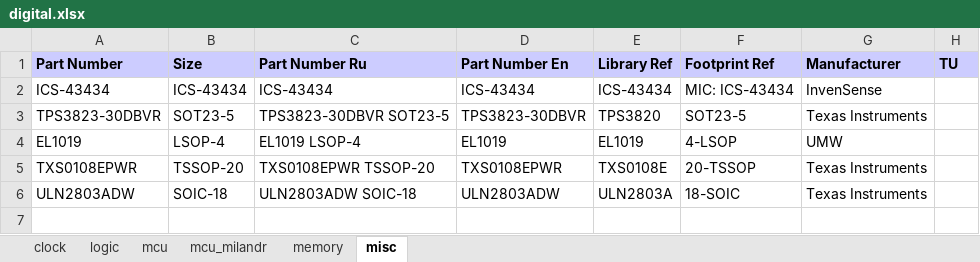
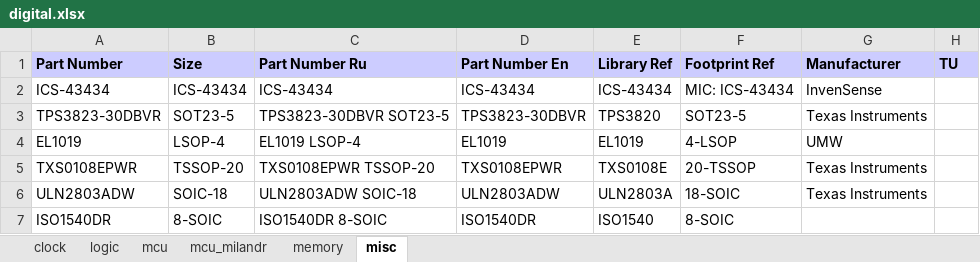
Before and after one commit to garou-g/elem_altium_db2, an Excel workbook: library/digital.xlsx, sheet misc, drawn as a sheet; values as stored, in another font and other column widths than the file's, no borders; the diff names each change by its address in the sheet, - before the commit and + after, or states it on an @@ line.

```diff
--- a/library/digital.xlsx (sheet misc)
+++ b/library/digital.xlsx (sheet misc)
+row 7: ISO1540DR | 8-SOIC | ISO1540DR 8-SOIC | ISO1540DR | ISO1540 | 8-SOIC
```
Also changed, not shown: library/interfaces.xlsx, 3 other files.
